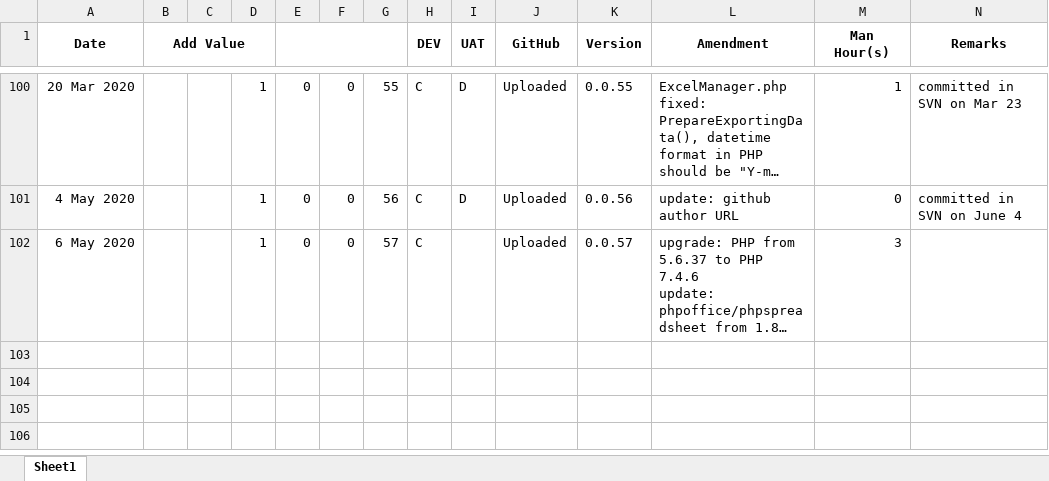
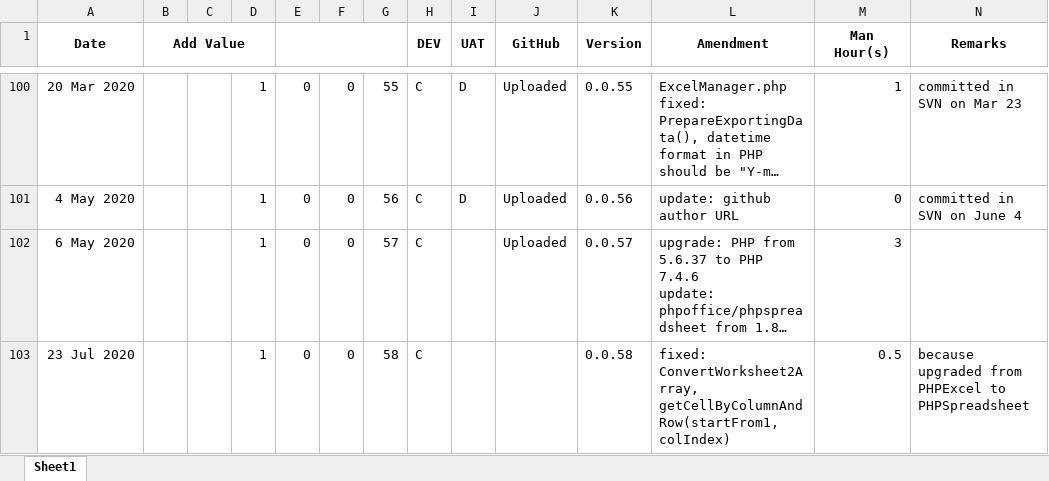
Before and after one commit to dolphinotaku/Pie-mini-system, an Excel workbook: Bank/bank/bankUpdateLog.xlsx, sheet Sheet1, drawn as a sheet; only a part is shown, gaps mark what is left out; long unchanged cells end in …; values as stored, in another font and other column widths than the file's, no borders; rows hold the shown columns only; the diff covers the shown part only; the diff names each change by its address in the sheet, - before the commit and + after, or states it on an @@ line.

```diff
--- a/Bank/bank/bankUpdateLog.xlsx (sheet Sheet1)
+++ b/Bank/bank/bankUpdateLog.xlsx (sheet Sheet1)
+row 103: 23 Jul 2020 |  |  | 1 | 0 | 0 | 58 | C |  |  | 0.0.58 | fixed: ConvertWorksheet2Array, getCellByColumnAndRow(startFrom1, colIndex) | 0.5 | because upgraded from PHPExcel to PHPSpreadsheet
```
Also changed, not shown: 1 added row elsewhere in this sheet, 18 other files.
